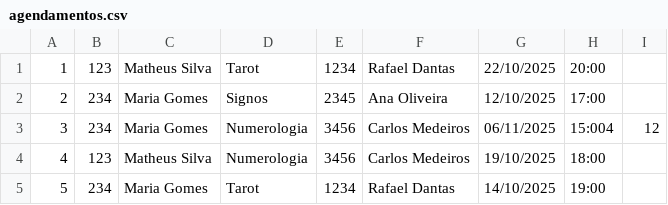
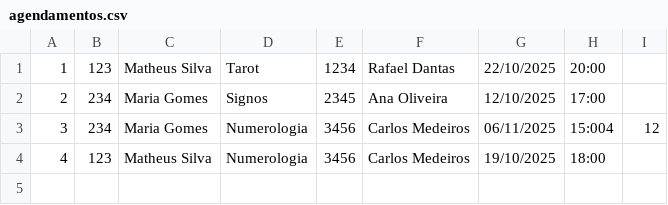
Before and after one commit to JefWill/SIG-Aninha, a CSV file: agendamentos/agendamentos.csv, drawn as a sheet; the diff names each change by its address in the sheet, - before the commit and + after, or states it on an @@ line.

Commit message:
Feat: Implementa o struct em excluir_agendamento

```diff
--- a/agendamentos/agendamentos.csv
+++ b/agendamentos/agendamentos.csv
-row 5: 5 | 234 | Maria Gomes | Tarot | 1234 | Rafael Dantas | 14/10/2025 | 19:00
```
Also changed, not shown: 1 other file.
